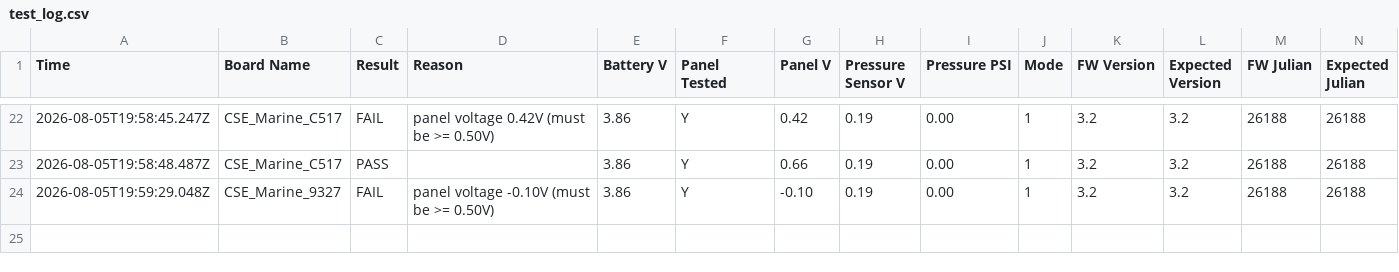
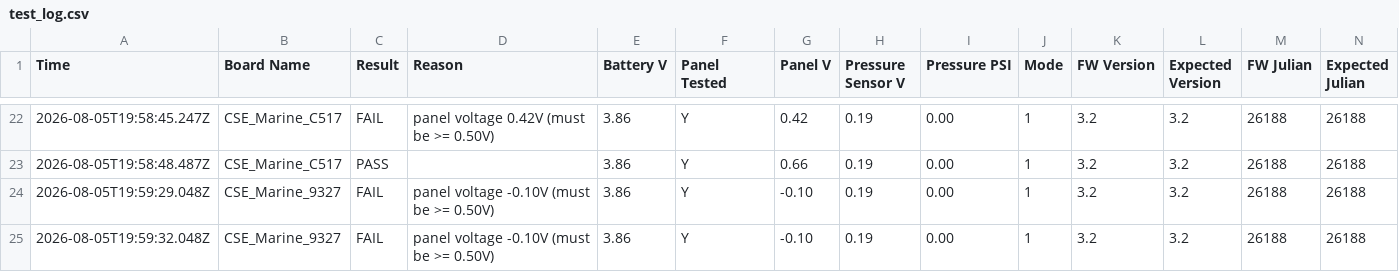
Before and after one commit to gmiedema-cse/Keepertech-logs, a CSV file: test_log.csv, drawn as a sheet; only a part is shown, gaps mark what is left out.

Commit message:
Update test log (24 results)

```diff
--- a/test_log.csv
+++ b/test_log.csv
@@ -24 +24,2 @@ Time,Board Name,Result,Reason,Battery V,Panel Tested,Panel V,Pressure Sensor V,P
 2026-08-05T19:59:29.048Z,CSE_Marine_9327,FAIL,panel voltage -0.10V (must be >= 0.50V),3.86,Y,-0.10,0.19,0.00,1,3.2,3.2,26188,26188
+2026-08-05T19:59:32.048Z,CSE_Marine_9327,FAIL,panel voltage -0.10V (must be >= 0.50V),3.86,Y,-0.10,0.19,0.00,1,3.2,3.2,26188,26188
```
